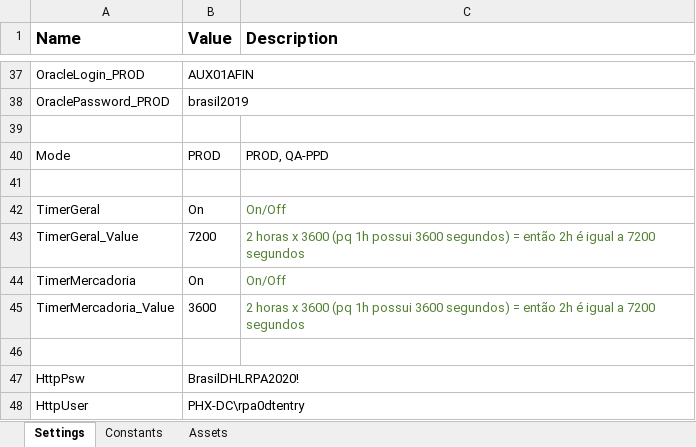
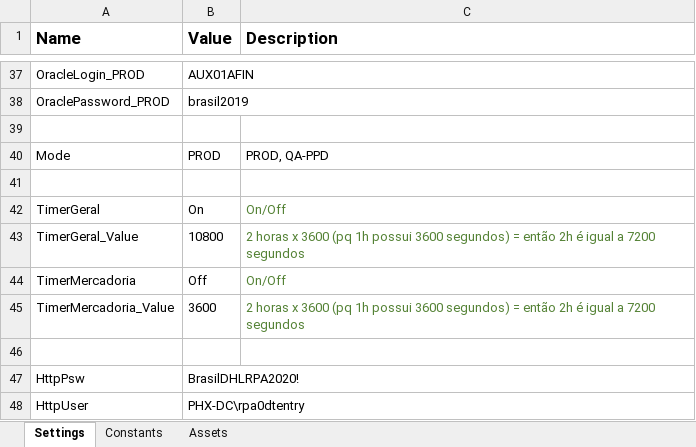
Before and after one commit to earq-consultoria/RPA_DHL_Oracle, an Excel workbook: Data/Config.xlsx, sheet Settings, drawn as a sheet; only a part is shown, gaps mark what is left out; values as stored, in another font and other column widths than the file's, no borders; the diff names each change by its address in the sheet, - before the commit and + after, or states it on an @@ line.

```diff
--- a/Data/Config.xlsx (sheet Settings)
+++ b/Data/Config.xlsx (sheet Settings)
-B43 (Value): 7200
+B43 (Value): 10800
-B44 (Value): On
+B44 (Value): Off
```
Also changed, not shown: 7 other files.
